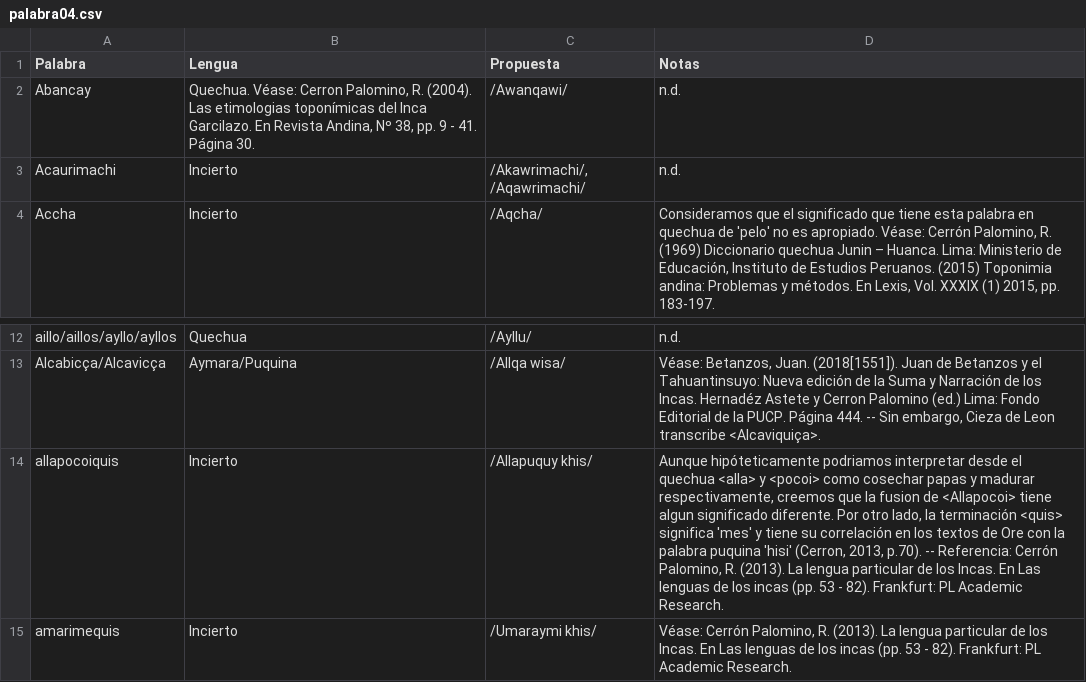
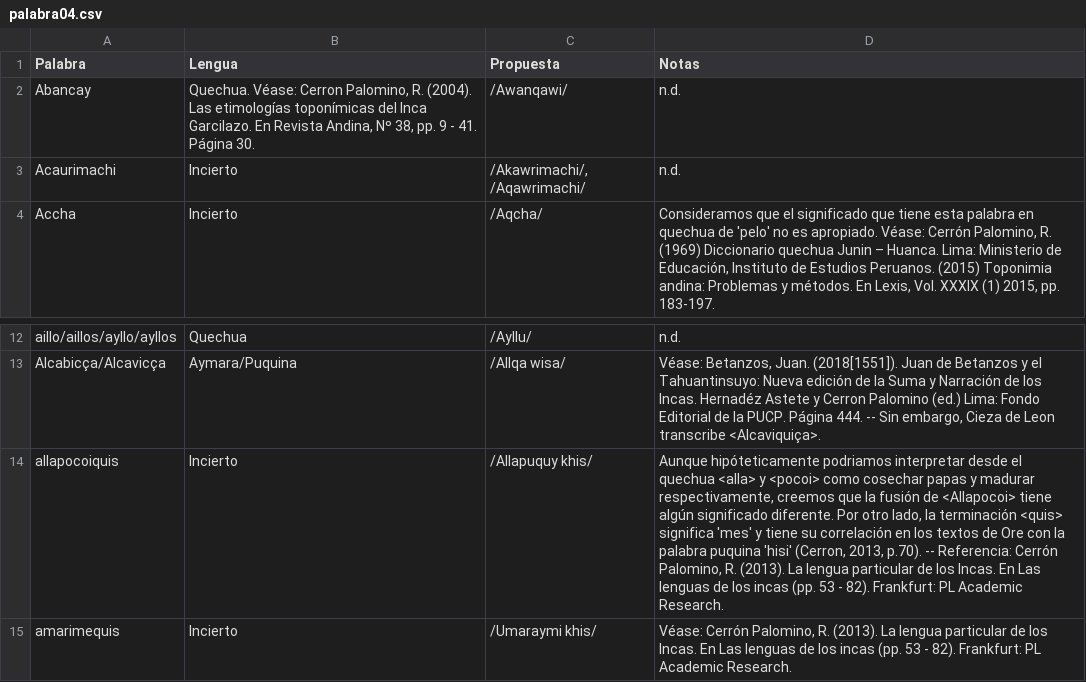
Before and after one commit to glosascroniquenses/Glosario, a CSV file: _data/palabra04.csv, drawn as a sheet; only a part is shown, gaps mark what is left out.

Commit message:
Update palabra04.csv

```diff
--- a/_data/palabra04.csv
+++ b/_data/palabra04.csv
@@ -1,3 +1,3 @@
 "Palabra","Lengua","Propuesta","Notas"
-"Abancay","Quechua. Véase: Cerron Palomino, R. (2004). Las etimologias toponímicas del Inca Garcilazo. En Revista Andina, Nº 38, pp. 9 -  41. Página 30.","/Awanqawi/","n.d."
+"Abancay","Quechua. Véase: Cerron Palomino, R. (2004). Las etimologías toponímicas del Inca Garcilazo. En Revista Andina, Nº 38, pp. 9 -  41. Página 30.","/Awanqawi/","n.d."
 "Acaurimachi","Incierto","/Akawrimachi/, /Aqawrimachi/","n.d."
@@ -13,3 +13,3 @@
 "Alcabicça/Alcavicça","Aymara/Puquina","/Allqa wisa/","Véase: Betanzos, Juan. (2018[1551]). Juan de Betanzos y el Tahuantinsuyo: Nueva edición de la Suma y Narración de los Incas. Hernadéz Astete y Cerron Palomino (ed.) Lima: Fondo Editorial de la PUCP. Página 444. -- Sin embargo, Cieza de Leon transcribe <Alcaviquiça>. "
-"allapocoiquis","Incierto","/Allapuquy khis/","Aunque hipóteticamente podriamos interpretar desde el quechua <alla> y <pocoi> como cosechar papas y madurar respectivamente, creemos que la fusion de <Allapocoi> tiene algun significado diferente. Por otro lado, la terminación <quis> significa 'mes' y tiene su correlación en los textos de Ore con la palabra puquina 'hisi' (Cerron, 2013, p.70). -- Referencia: Cerrón Palomino, R. (2013). La lengua particular de los Incas. En Las lenguas de los incas (pp. 53 - 82). Frankfurt: PL Academic Research. "
+"allapocoiquis","Incierto","/Allapuquy khis/","Aunque hipóteticamente podriamos interpretar desde el quechua <alla> y <pocoi> como cosechar papas y madurar respectivamente, creemos que la fusión de <Allapocoi> tiene algún significado diferente. Por otro lado, la terminación <quis> significa 'mes' y tiene su correlación en los textos de Ore con la palabra puquina 'hisi' (Cerron, 2013, p.70). -- Referencia: Cerrón Palomino, R. (2013). La lengua particular de los Incas. En Las lenguas de los incas (pp. 53 - 82). Frankfurt: PL Academic Research. "
 "amarimequis","Incierto","/Umaraymi khis/","Véase: Cerrón Palomino, R. (2013). La lengua particular de los Incas. En Las lenguas de los incas (pp. 53 - 82). Frankfurt: PL Academic Research."
```
